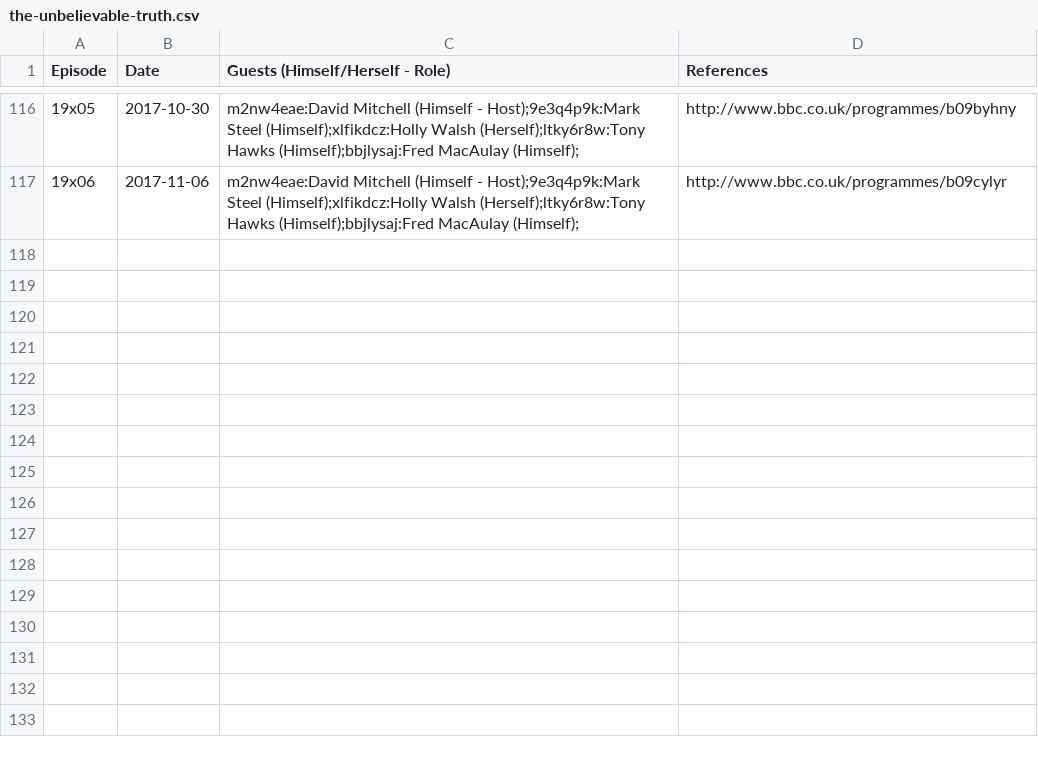
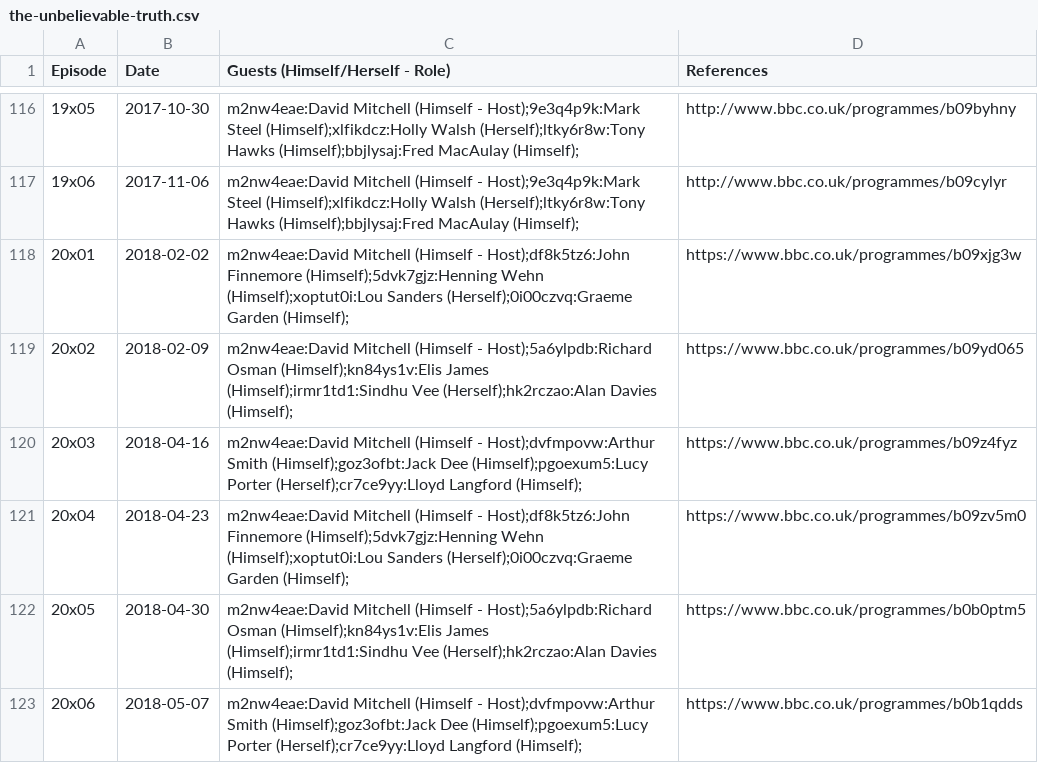
Before and after one commit to slowe/panelshows, a CSV file: shows/data/the-unbelievable-truth.csv, drawn as a sheet; only a part is shown, gaps mark what is left out; the diff names each change by its address in the sheet, - before the commit and + after, or states it on an @@ line.

Commit message:
Add series 20

```diff
--- a/shows/data/the-unbelievable-truth.csv
+++ b/shows/data/the-unbelievable-truth.csv
+row 118: 20x01 | 2018-02-02 | m2nw4eae:David Mitchell (Himself - Host);df8k5tz6:John Finnemore (Himself);5dvk7gjz:Henning Wehn (Himself);xoptut0i:Lou Sanders (Herself);0i00czvq:Graeme Garden (Himself); | https://www.bbc.co.uk/programmes/b09xjg3w
+row 119: 20x02 | 2018-02-09 | m2nw4eae:David Mitchell (Himself - Host);5a6ylpdb:Richard Osman (Himself);kn84ys1v:Elis James (Himself);irmr1td1:Sindhu Vee (Herself);hk2rczao:Alan Davies (Himself); | https://www.bbc.co.uk/programmes/b09yd065
+row 120: 20x03 | 2018-04-16 | m2nw4eae:David Mitchell (Himself - Host);dvfmpovw:Arthur Smith (Himself);goz3ofbt:Jack Dee (Himself);pgoexum5:Lucy Porter (Herself);cr7ce9yy:Lloyd Langford (Himself); | https://www.bbc.co.uk/programmes/b09z4fyz
+row 121: 20x04 | 2018-04-23 | m2nw4eae:David Mitchell (Himself - Host);df8k5tz6:John Finnemore (Himself);5dvk7gjz:Henning Wehn (Himself);xoptut0i:Lou Sanders (Herself);0i00czvq:Graeme Garden (Himself); | https://www.bbc.co.uk/programmes/b09zv5m0
+row 122: 20x05 | 2018-04-30 | m2nw4eae:David Mitchell (Himself - Host);5a6ylpdb:Richard Osman (Himself);kn84ys1v:Elis James (Himself);irmr1td1:Sindhu Vee (Herself);hk2rczao:Alan Davies (Himself); | https://www.bbc.co.uk/programmes/b0b0ptm5
+row 123: 20x06 | 2018-05-07 | m2nw4eae:David Mitchell (Himself - Host);dvfmpovw:Arthur Smith (Himself);goz3ofbt:Jack Dee (Himself);pgoexum5:Lucy Porter (Herself);cr7ce9yy:Lloyd Langford (Himself); | https://www.bbc.co.uk/programmes/b0b1qdds
```
